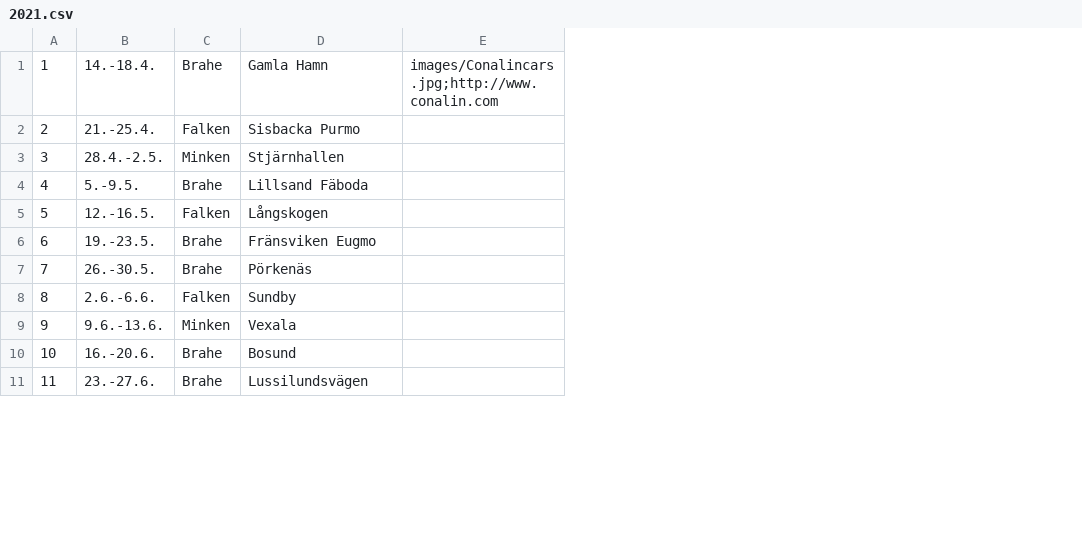
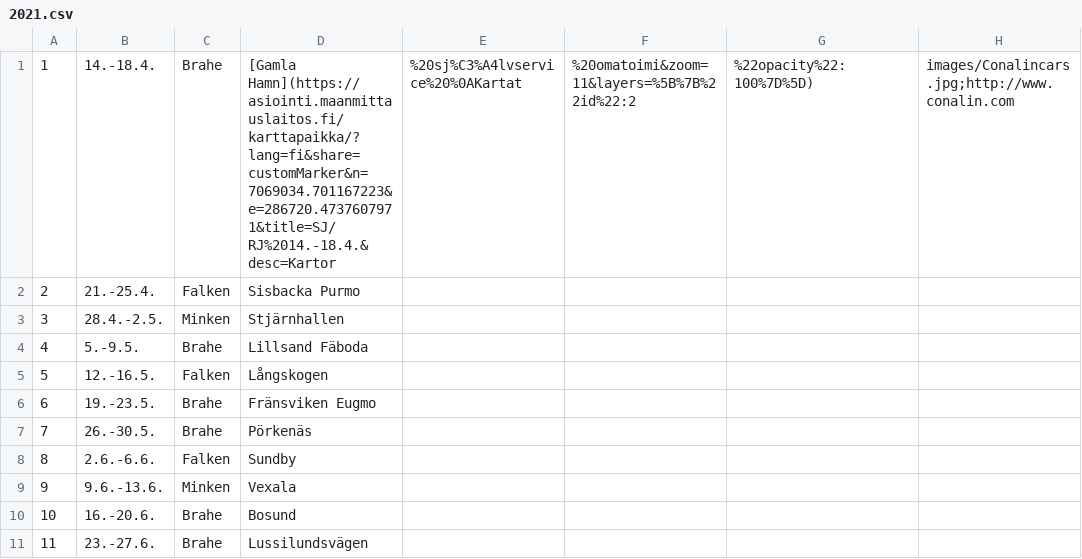
Before and after one commit to minkenol/website, a CSV file: program/2021.csv, drawn as a sheet; only a part is shown; the diff names each change by its address in the sheet, - before the commit and + after, or states it on an @@ line.

Commit message:
Update 2021.csv
kartlänk med

```diff
--- a/program/2021.csv
+++ b/program/2021.csv
+column E, row 1: %20sj%C3%A4lvservice%20%0AKartat
+column F, row 1: %20omatoimi&zoom=11&layers=%5B%7B%22id%22:2
+column G, row 1: %22opacity%22:100%7D%5D)
-D1: Gamla Hamn
+D1: [Gamla Hamn](https://asiointi.maanmittauslaitos.fi/karttapaikka/?lang=fi&share=customMarker&n=7069034.701167223&e=286720.4737607971&title=SJ/RJ%2014.-18.4.&desc=Kartor
```
